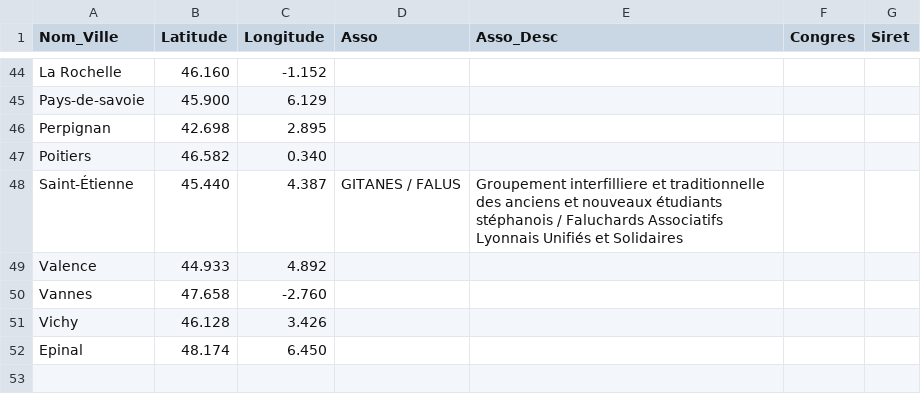
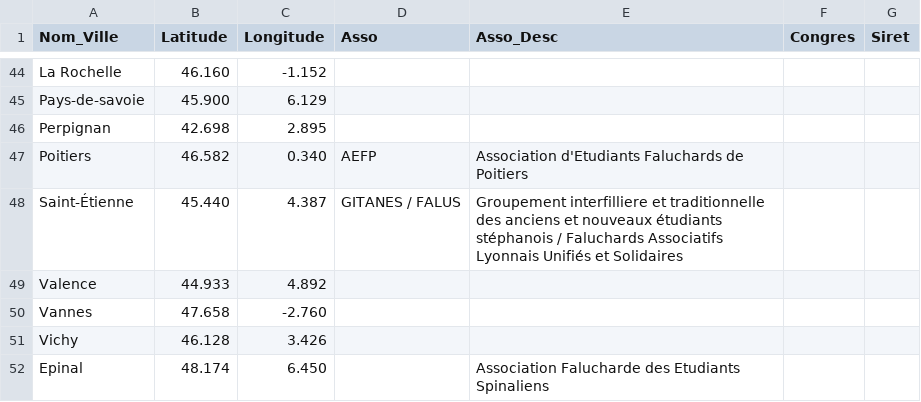
Before and after one commit to Proxcom/FALUCHE, a CSV file: data.csv, drawn as a sheet; only a part is shown, gaps mark what is left out; the diff covers the shown part only.

```diff
--- a/data.csv
+++ b/data.csv
@@ -46,3 +46,3 @@ Pays-de-savoie,45.900,6.129,,,,
 Perpignan,42.698,2.895,,,,
-Poitiers,46.582,0.340,,,,
+Poitiers,46.582,0.340,AEFP,Association d'Etudiants Faluchards de Poitiers,,
 Saint-Étienne,45.440,4.387,GITANES / FALUS,Groupement interfilliere et traditionnelle des anciens et nouveaux étudiants stéphanois / Faluchards Associatifs Lyonnais Unifiés et Solidaires,,
@@ -51,2 +51,2 @@ Vannes,47.658,-2.760,,,,
 Vichy,46.128,3.426,,,,
-Epinal,48.174,6.450,,,,
+Epinal,48.174,6.450,,Association Falucharde des Etudiants Spinaliens,,
```
Also changed, not shown: 9 edited cells elsewhere in this file.
